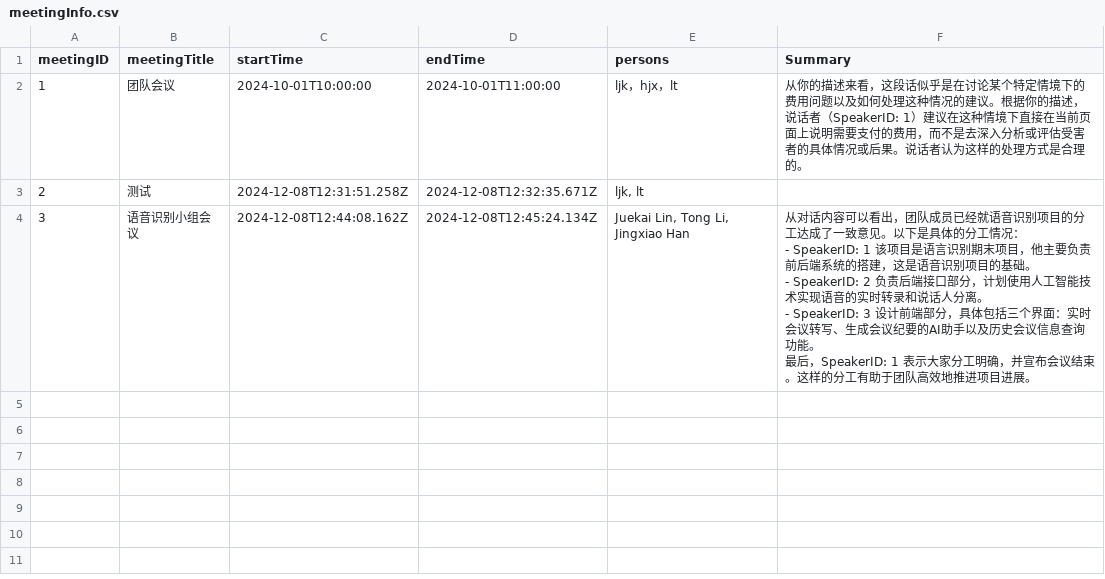
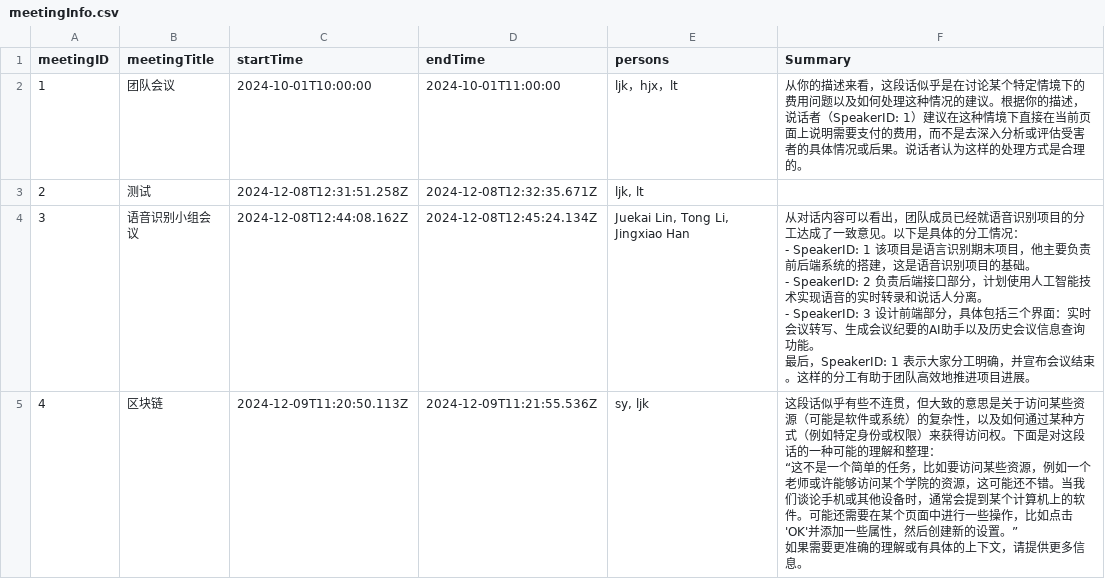
Before and after one commit to JackinOFlove/Intelligent-Conference-Assistant-ASR-Final, a CSV file: app/data/meetingInfo.csv, drawn as a sheet; ↵ is a line break in a cell; the diff names each change by its address in the sheet, - before the commit and + after, or states it on an @@ line.

```diff
--- a/app/data/meetingInfo.csv
+++ b/app/data/meetingInfo.csv
+row 5: 4 | 区块链 | 2024-12-09T11:20:50.113Z | 2024-12-09T11:21:55.536Z | sy, ljk | 这段话似乎有些不连贯，但大致的意思是关于访问某些资源（可能是软件或系统）的复杂性，以及如何通过某种方式（例如特定身份或权限）来获得访问权。下面是对这段话的一种可能的理解和整理： ↵ “这不是一个简单的任务，比如要访问某些资源，例如一个老师或许能够访问某个学院的资源，这可能还不错。当我们谈论手机或其他设备时，通常会提到某个计算机上的软件。可能还需要在某个页面中进行一些操作，比如点击'OK'并添加一些属性，然后创建新的设置。” ↵ 如果需要更准确的理解或有具体的上下文，请提供更多信息。
```
Also changed, not shown: 23 other files.
